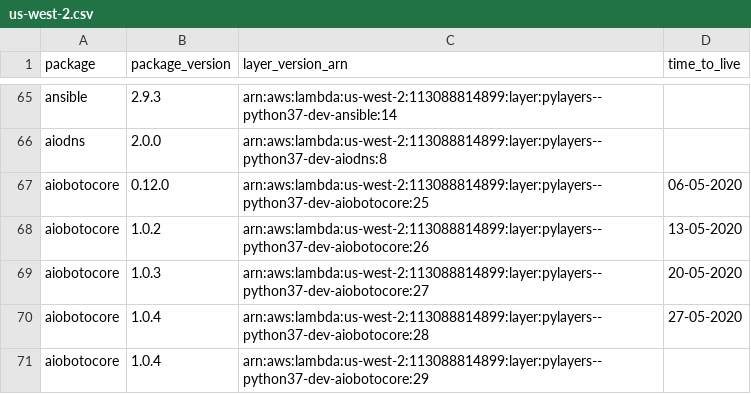
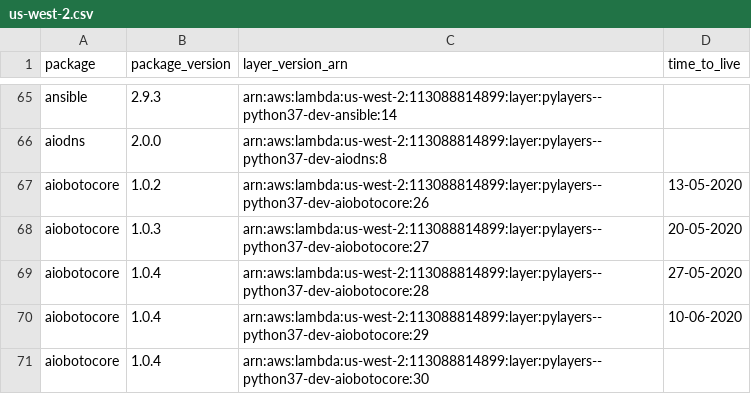
Before and after one commit to keithrozario/Klayers-dev, a CSV file: deployments/python3.7/arns/us-west-2.csv, drawn as a sheet; only a part is shown, gaps mark what is left out.

```diff
--- a/deployments/python3.7/arns/us-west-2.csv
+++ b/deployments/python3.7/arns/us-west-2.csv
@@ -66,3 +66,2 @@ ansible,2.9.3,arn:aws:lambda:us-west-2:113088814899:layer:pylayers--python37-dev
 aiodns,2.0.0,arn:aws:lambda:us-west-2:113088814899:layer:pylayers--python37-dev-aiodns:8,
-aiobotocore,0.12.0,arn:aws:lambda:us-west-2:113088814899:layer:pylayers--python37-dev-aiobotocore:25,06-05-2020
 aiobotocore,1.0.2,arn:aws:lambda:us-west-2:113088814899:layer:pylayers--python37-dev-aiobotocore:26,13-05-2020
@@ -70,2 +69,3 @@ aiobotocore,1.0.3,arn:aws:lambda:us-west-2:113088814899:layer:pylayers--python37
 aiobotocore,1.0.4,arn:aws:lambda:us-west-2:113088814899:layer:pylayers--python37-dev-aiobotocore:28,27-05-2020
-aiobotocore,1.0.4,arn:aws:lambda:us-west-2:113088814899:layer:pylayers--python37-dev-aiobotocore:29,
+aiobotocore,1.0.4,arn:aws:lambda:us-west-2:113088814899:layer:pylayers--python37-dev-aiobotocore:29,10-06-2020
+aiobotocore,1.0.4,arn:aws:lambda:us-west-2:113088814899:layer:pylayers--python37-dev-aiobotocore:30,
```
Also changed, not shown: deployments/python3.7/arns/us-east-1.csv, 1 other file.
